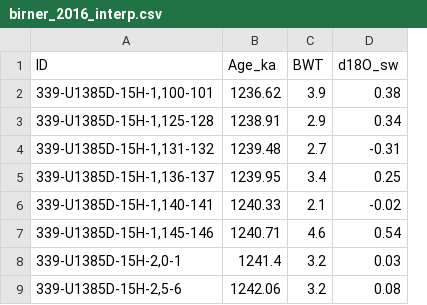
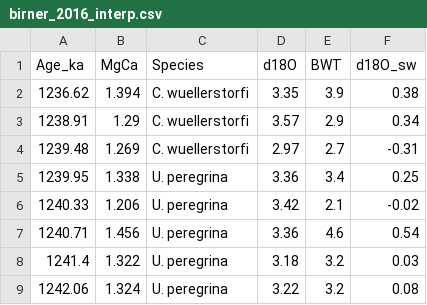
Before and after one commit to SPATIAL-Lab/JPI_marine, a CSV file: birner_2016_interp.csv, drawn as a sheet; only a part is shown; removed rows and columns are numbered as before the commit, all else as after; the diff names each change by its address in the sheet, - before the commit and + after, or states it on an @@ line.

```diff
--- a/birner_2016_interp.csv
+++ b/birner_2016_interp.csv
-column A (ID), rows 2-9: 339-U1385D-15H-1,100-101 | 339-U1385D-15H-1,125-128 | 339-U1385D-15H-1,131-132 | 339-U1385D-15H-1,136-137 | 339-U1385D-15H-1,140-141 | 339-U1385D-15H-1,145-146 | 339-U1385D-15H-2,0-1 | 339-U1385D-15H-2,5-6
+column B (MgCa), rows 2-9: 1.394 | 1.29 | 1.269 | 1.338 | 1.206 | 1.456 | 1.322 | 1.324
+column C (Species), rows 2-9: C. wuellerstorfi | C. wuellerstorfi | C. wuellerstorfi | U. peregrina | U. peregrina | U. peregrina | U. peregrina | U. peregrina
+column D (d18O), rows 2-9: 3.35 | 3.57 | 2.97 | 3.36 | 3.42 | 3.36 | 3.18 | 3.22
```
Also changed, not shown: elderfield_2012_interp.csv, 6 other files.
